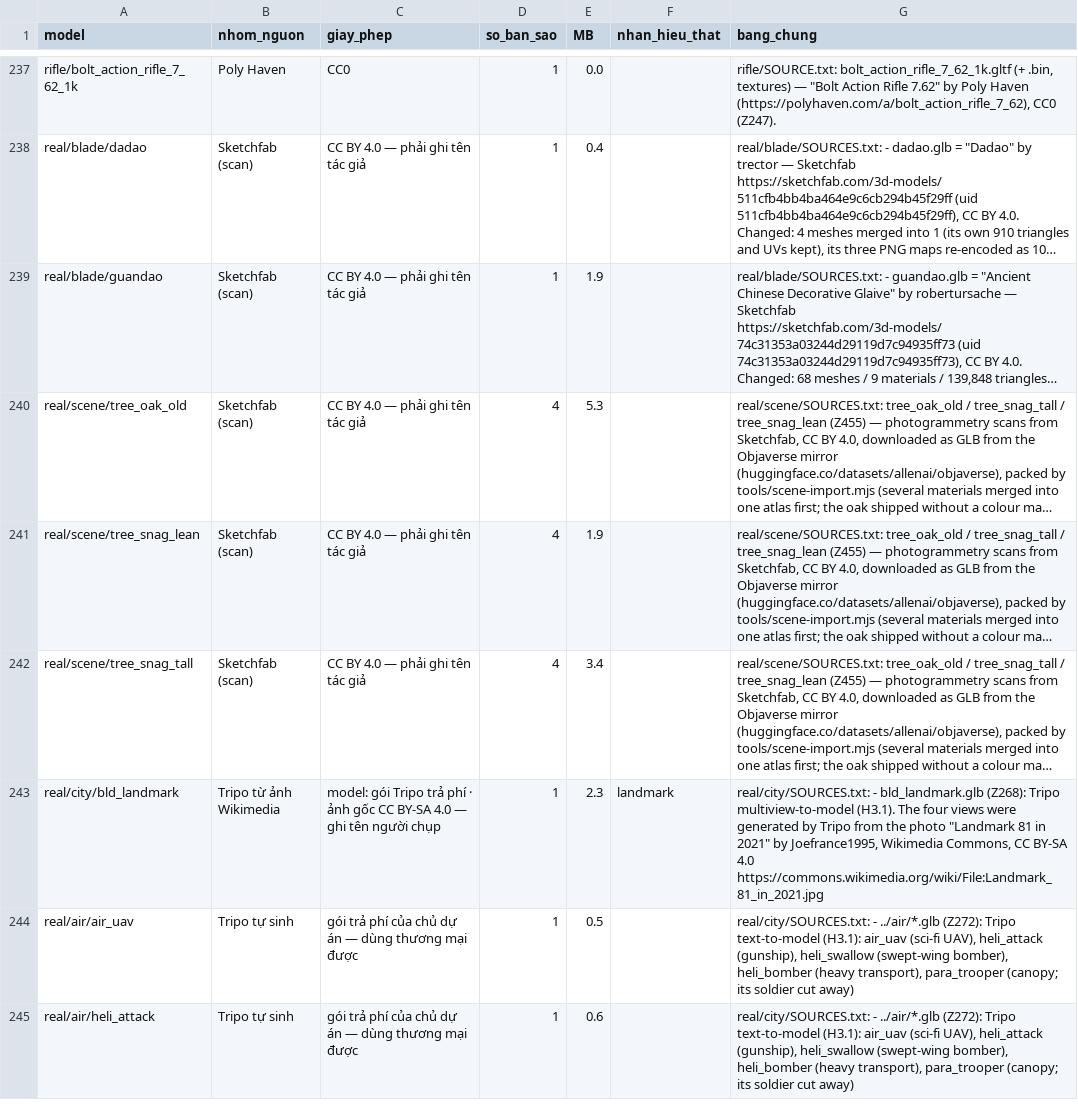
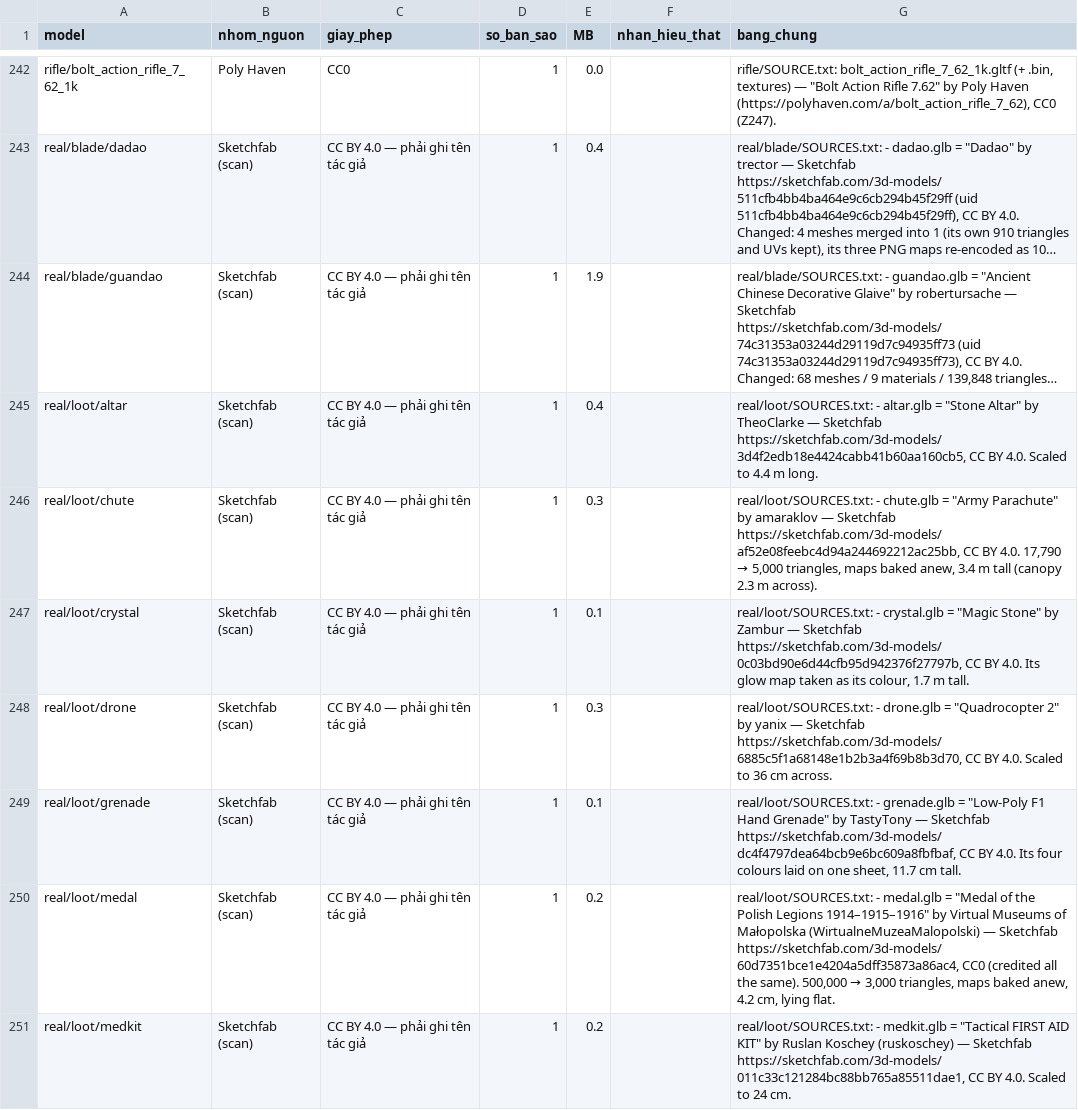
Before and after one commit to QuangLe1997/tank-shooter, a CSV file: assets/LICENSES.csv, drawn as a sheet; only a part is shown, gaps mark what is left out; the shorter side is filled out with more unchanged rows; long unchanged cells end in …; the diff covers the shown part only; the diff names each change by its address in the sheet, - before the commit and + after, or states it on an @@ line.

```diff
--- a/assets/LICENSES.csv
+++ b/assets/LICENSES.csv
+row 245: real/loot/altar | Sketchfab (scan) | CC BY 4.0 — phải ghi tên tác giả | 1 | 0.4 |  | real/loot/SOURCES.txt: - altar.glb = "Stone Altar" by TheoClarke — Sketchfab https://sketchfab.com/3d-models/3d4f2edb18e4424cabb41b60aa160cb5, CC BY 4.0. Scaled to 4.4 m long.
+row 246: real/loot/chute | Sketchfab (scan) | CC BY 4.0 — phải ghi tên tác giả | 1 | 0.3 |  | real/loot/SOURCES.txt: - chute.glb = "Army Parachute" by amaraklov — Sketchfab https://sketchfab.com/3d-models/af52e08feebc4d94a244692212ac25bb, CC BY 4.0. 17,790 → 5,000 triangles, maps baked anew, 3.4 m tall (canopy 2.3 m across).
+row 247: real/loot/crystal | Sketchfab (scan) | CC BY 4.0 — phải ghi tên tác giả | 1 | 0.1 |  | real/loot/SOURCES.txt: - crystal.glb = "Magic Stone" by Zambur — Sketchfab https://sketchfab.com/3d-models/0c03bd90e6d44cfb95d942376f27797b, CC BY 4.0. Its glow map taken as its colour, 1.7 m tall.
+row 248: real/loot/drone | Sketchfab (scan) | CC BY 4.0 — phải ghi tên tác giả | 1 | 0.3 |  | real/loot/SOURCES.txt: - drone.glb = "Quadrocopter 2" by yanix — Sketchfab https://sketchfab.com/3d-models/6885c5f1a68148e1b2b3a4f69b8b3d70, CC BY 4.0. Scaled to 36 cm across.
+row 249: real/loot/grenade | Sketchfab (scan) | CC BY 4.0 — phải ghi tên tác giả | 1 | 0.1 |  | real/loot/SOURCES.txt: - grenade.glb = "Low-Poly F1 Hand Grenade" by TastyTony — Sketchfab https://sketchfab.com/3d-models/dc4f4797dea64bcb9e6bc609a8fbfbaf, CC BY 4.0. Its four colours laid on one sheet, 11.7 cm tall.
+row 250: real/loot/medal | Sketchfab (scan) | CC BY 4.0 — phải ghi tên tác giả | 1 | 0.2 |  | real/loot/SOURCES.txt: - medal.glb = "Medal of the Polish Legions 1914–1915–1916" by Virtual Museums of Małopolska (WirtualneMuzeaMalopolski) — Sketchfab https://sketchfab.com/3d-models/60d7351bce1e4204a5dff35873a86ac4, CC0 (credited all the same). 500,000 → 3,000 triangles, maps baked anew, 4.2 cm, lying flat.
+row 251: real/loot/medkit | Sketchfab (scan) | CC BY 4.0 — phải ghi tên tác giả | 1 | 0.2 |  | real/loot/SOURCES.txt: - medkit.glb = "Tactical FIRST AID KIT" by Ruslan Koschey (ruskoschey) — Sketchfab https://sketchfab.com/3d-models/011c33c121284bc88bb765a85511dae1, CC BY 4.0. Scaled to 24 cm.
```
Also changed, not shown: 11 added rows elsewhere in this file, 47 other files.
